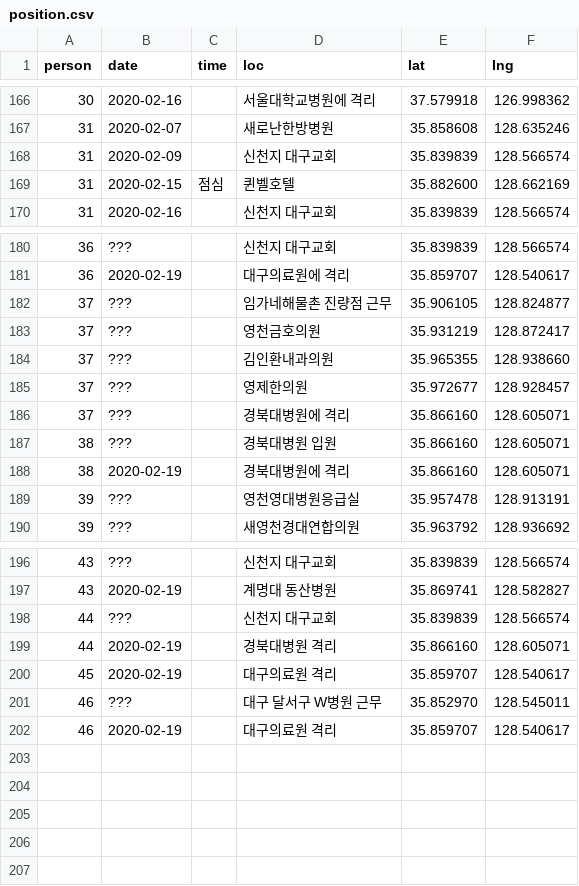
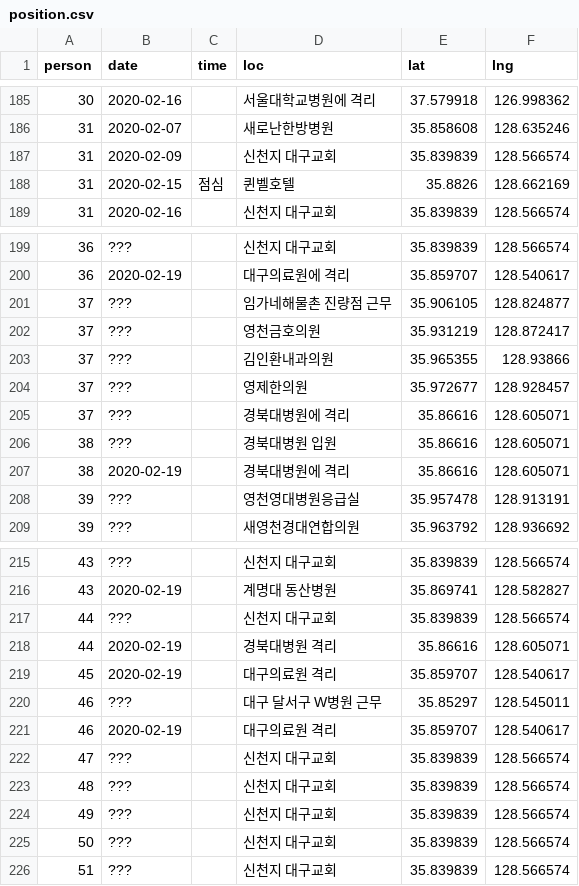
Before and after one commit to soorichu/coronako, a CSV file: public/file/position.csv, drawn as a sheet; only a part is shown, gaps mark what is left out; the diff covers the shown part only.

```diff
--- a/public/file/position.csv
+++ b/public/file/position.csv
@@ -168,3 +187,3 @@
 31,2020-02-09,,신천지 대구교회,35.839839,128.566574
-31,2020-02-15,점심,퀸벨호텔,35.882600,128.662169
+31,2020-02-15,점심,퀸벨호텔,35.8826,128.662169
 31,2020-02-16,,신천지 대구교회,35.839839,128.566574
@@ -183,7 +202,7 @@
 37,???,,영천금호의원,35.931219,128.872417
-37,???,,김인환내과의원,35.965355,128.938660
+37,???,,김인환내과의원,35.965355,128.93866
 37,???,,영제한의원,35.972677,128.928457
-37,???,,경북대병원에 격리,35.866160,128.605071
-38,???,,경북대병원 입원,35.866160,128.605071
-38,2020-02-19,,경북대병원에 격리,35.866160,128.605071
+37,???,,경북대병원에 격리,35.86616,128.605071
+38,???,,경북대병원 입원,35.86616,128.605071
+38,2020-02-19,,경북대병원에 격리,35.86616,128.605071
 39,???,,영천영대병원응급실,35.957478,128.913191
@@ -198,5 +217,10 @@
 44,???,,신천지 대구교회,35.839839,128.566574
-44,2020-02-19,,경북대병원 격리,35.866160,128.605071
+44,2020-02-19,,경북대병원 격리,35.86616,128.605071
 45,2020-02-19,,대구의료원 격리,35.859707,128.540617
-46,???,,대구 달서구 W병원 근무,35.852970,128.545011
+46,???,,대구 달서구 W병원 근무,35.85297,128.545011
 46,2020-02-19,,대구의료원 격리,35.859707,128.540617
+47,???,,신천지 대구교회,35.839839,128.566574
+48,???,,신천지 대구교회,35.839839,128.566574
+49,???,,신천지 대구교회,35.839839,128.566574
+50,???,,신천지 대구교회,35.839839,128.566574
+51,???,,신천지 대구교회,35.839839,128.566574
```
Also changed, not shown: 19 added rows and 4 edited cells elsewhere in this file, public/file/people.csv, 2 other files.
